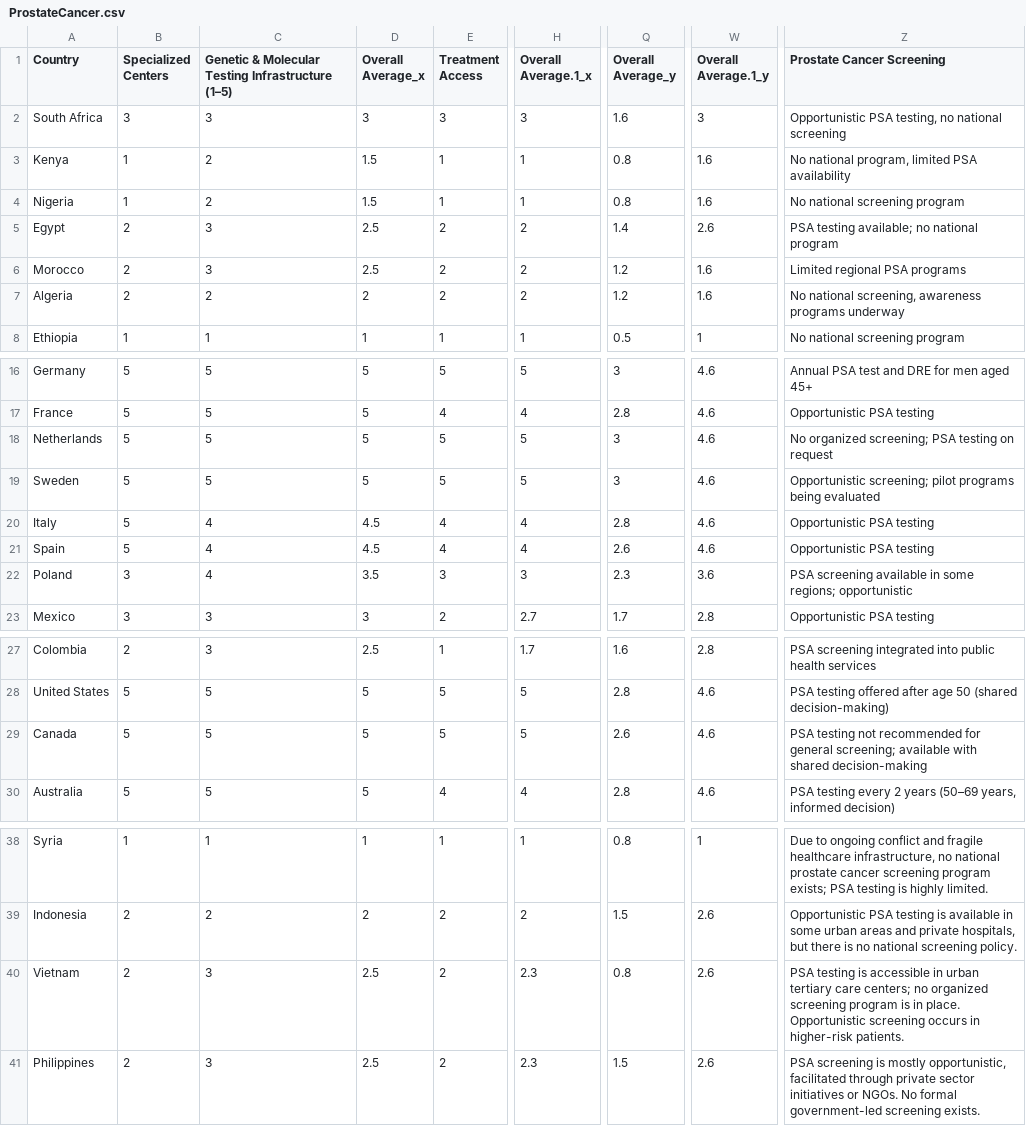
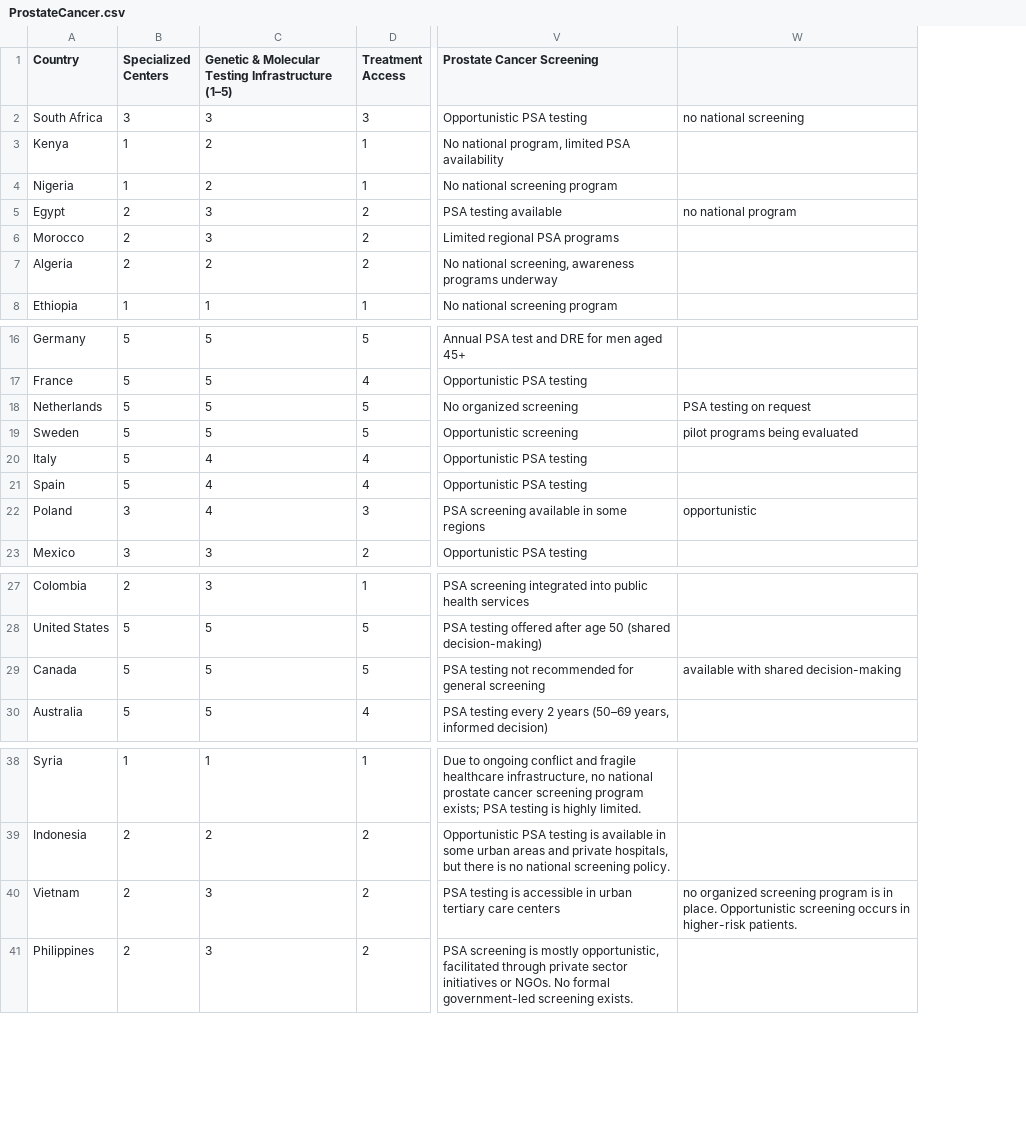
Before and after one commit to Aniket7651/Visualizer, a CSV file: staticfiles/Data/ProstateCancer.csv, drawn as a sheet; only a part is shown, gaps mark what is left out; removed rows and columns are numbered as before the commit, all else as after; the diff names each change by its address in the sheet, - before the commit and + after, or states it on an @@ line.

```diff
--- a/staticfiles/Data/ProstateCancer.csv
+++ b/staticfiles/Data/ProstateCancer.csv
-column D (Overall Average_x), rows 2-8: 3 | 1.5 | 1.5 | 2.5 | 2.5 | 2 | 1; rows 16-23: 5 | 5 | 5 | 5 | 4.5 | 4.5 | 3.5 | 3; rows 27-30: 2.5 | 5 | 5 | 5; rows 38-41: 1 | 2 | 2.5 | 2.5
-column H (Overall Average.1_x), rows 2-8: 3 | 1 | 1 | 2 | 2 | 2 | 1; rows 16-23: 5 | 4 | 5 | 5 | 4 | 4 | 3 | 2.7; rows 27-30: 1.7 | 5 | 5 | 4; rows 38-41: 1 | 2 | 2.3 | 2.3
-column Q (Overall Average_y), rows 2-8: 1.6 | 0.8 | 0.8 | 1.4 | 1.2 | 1.2 | 0.5; rows 16-23: 3 | 2.8 | 3 | 3 | 2.8 | 2.6 | 2.3 | 1.7; rows 27-30: 1.6 | 2.8 | 2.6 | 2.8; rows 38-41: 0.8 | 1.5 | 0.8 | 1.5
-column W (Overall Average.1_y), rows 2-8: 3 | 1.6 | 1.6 | 2.6 | 1.6 | 1.6 | 1; rows 16-23: 4.6 | 4.6 | 4.6 | 4.6 | 4.6 | 4.6 | 3.6 | 2.8; rows 27-30: 2.8 | 4.6 | 4.6 | 4.6; rows 38-41: 1 | 2.6 | 2.6 | 2.6
+column W, rows 2-5: no national screening |  |  | no national program; rows 18-22: PSA testing on request | pilot programs being evaluated |  |  | opportunistic; row 29: available with shared decision-making; row 40: no organized screening program is in place. Opportunistic screening occurs in higher-risk patients.
-V2 (Prostate Cancer Screening): Opportunistic PSA testing, no national screening
+V2 (Prostate Cancer Screening): Opportunistic PSA testing
-V5 (Prostate Cancer Screening): PSA testing available; no national program
+V5 (Prostate Cancer Screening): PSA testing available
-V18 (Prostate Cancer Screening): No organized screening; PSA testing on request
+V18 (Prostate Cancer Screening): No organized screening
-V19 (Prostate Cancer Screening): Opportunistic screening; pilot programs being evaluated
+V19 (Prostate Cancer Screening): Opportunistic screening
-V22 (Prostate Cancer Screening): …in some regions; opportunistic
+V22 (Prostate Cancer Screening): …in some regions
-V29 (Prostate Cancer Screening): …for general screening; available with shared decision-making
+V29 (Prostate Cancer Screening): …for general screening
-V40 (Prostate Cancer Screening): …tertiary care centers; no organized screening program is in place. Opportunistic screening occurs in higher-risk patients.
+V40 (Prostate Cancer Screening): …tertiary care centers
```
Also changed, not shown: staticfiles/Data/GastricCancer.csv, staticfiles/Data/LungCancer_All.csv, 10 other files.
